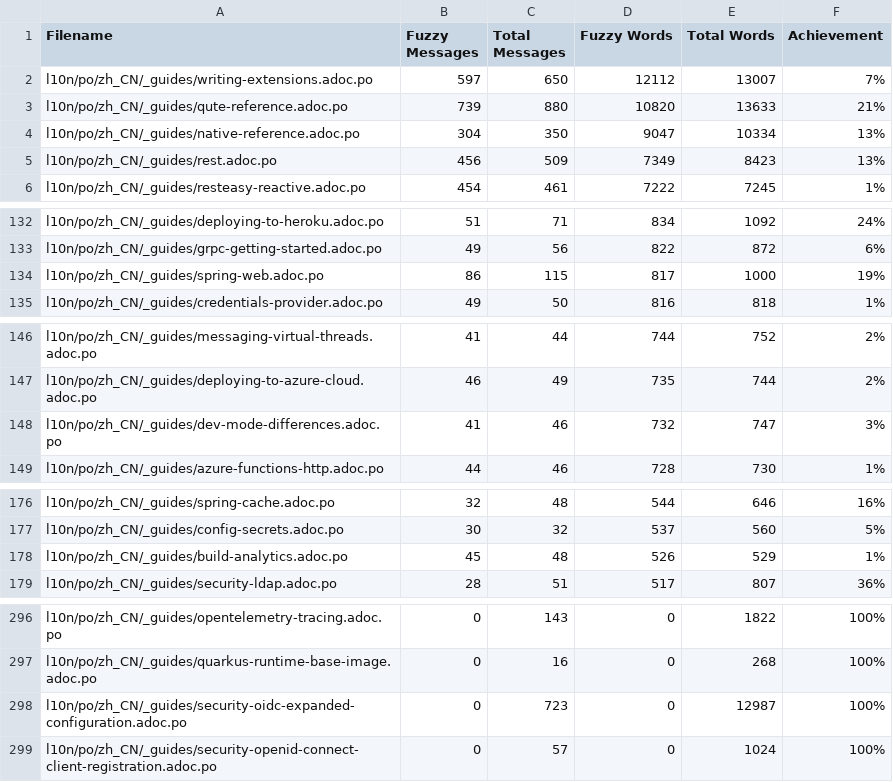
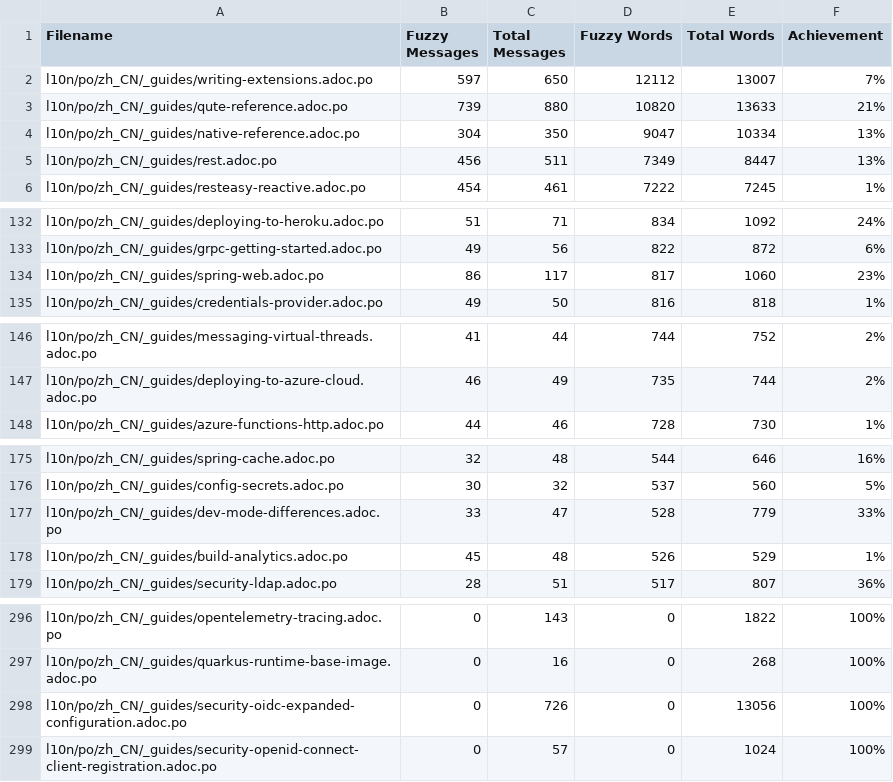
Before and after one commit to zhfeng/cn.quarkus.io, a CSV file: l10n/stats/latest-guides-translation.csv, drawn as a sheet; only a part is shown, gaps mark what is left out; the diff covers the shown part only.

```diff
--- a/l10n/stats/latest-guides-translation.csv
+++ b/l10n/stats/latest-guides-translation.csv
@@ -4,3 +4,3 @@ l10n/po/zh_CN/_guides/qute-reference.adoc.po, 739, 880, 10820, 13633, 21%
 l10n/po/zh_CN/_guides/native-reference.adoc.po, 304, 350, 9047, 10334, 13%
-l10n/po/zh_CN/_guides/rest.adoc.po, 456, 509, 7349, 8423, 13%
+l10n/po/zh_CN/_guides/rest.adoc.po, 456, 511, 7349, 8447, 13%
 l10n/po/zh_CN/_guides/resteasy-reactive.adoc.po, 454, 461, 7222, 7245, 1%
@@ -133,3 +133,3 @@ l10n/po/zh_CN/_guides/deploying-to-heroku.adoc.po, 51, 71, 834, 1092, 24%
 l10n/po/zh_CN/_guides/grpc-getting-started.adoc.po, 49, 56, 822, 872, 6%
-l10n/po/zh_CN/_guides/spring-web.adoc.po, 86, 115, 817, 1000, 19%
+l10n/po/zh_CN/_guides/spring-web.adoc.po, 86, 117, 817, 1060, 23%
 l10n/po/zh_CN/_guides/credentials-provider.adoc.po, 49, 50, 816, 818, 1%
@@ -147,3 +147,2 @@ l10n/po/zh_CN/_guides/messaging-virtual-threads.adoc.po, 41, 44, 744, 752, 2%
 l10n/po/zh_CN/_guides/deploying-to-azure-cloud.adoc.po, 46, 49, 735, 744, 2%
-l10n/po/zh_CN/_guides/dev-mode-differences.adoc.po, 41, 46, 732, 747, 3%
 l10n/po/zh_CN/_guides/azure-functions-http.adoc.po, 44, 46, 728, 730, 1%
@@ -177,2 +176,3 @@ l10n/po/zh_CN/_guides/spring-cache.adoc.po, 32, 48, 544, 646, 16%
 l10n/po/zh_CN/_guides/config-secrets.adoc.po, 30, 32, 537, 560, 5%
+l10n/po/zh_CN/_guides/dev-mode-differences.adoc.po, 33, 47, 528, 779, 33%
 l10n/po/zh_CN/_guides/build-analytics.adoc.po, 45, 48, 526, 529, 1%
@@ -297,3 +297,3 @@ l10n/po/zh_CN/_guides/opentelemetry-tracing.adoc.po, 0, 143, 0, 1822, 100%
 l10n/po/zh_CN/_guides/quarkus-runtime-base-image.adoc.po, 0, 16, 0, 268, 100%
-l10n/po/zh_CN/_guides/security-oidc-expanded-configuration.adoc.po, 0, 723, 0, 12987, 100%
+l10n/po/zh_CN/_guides/security-oidc-expanded-configuration.adoc.po, 0, 726, 0, 13056, 100%
 l10n/po/zh_CN/_guides/security-openid-connect-client-registration.adoc.po, 0, 57, 0, 1024, 100%
```
Also changed, not shown: 1 edited cell elsewhere in this file, l10n/stats/main-guides-translation.csv, l10n/stats/misc-translation.csv, 1 other file.
